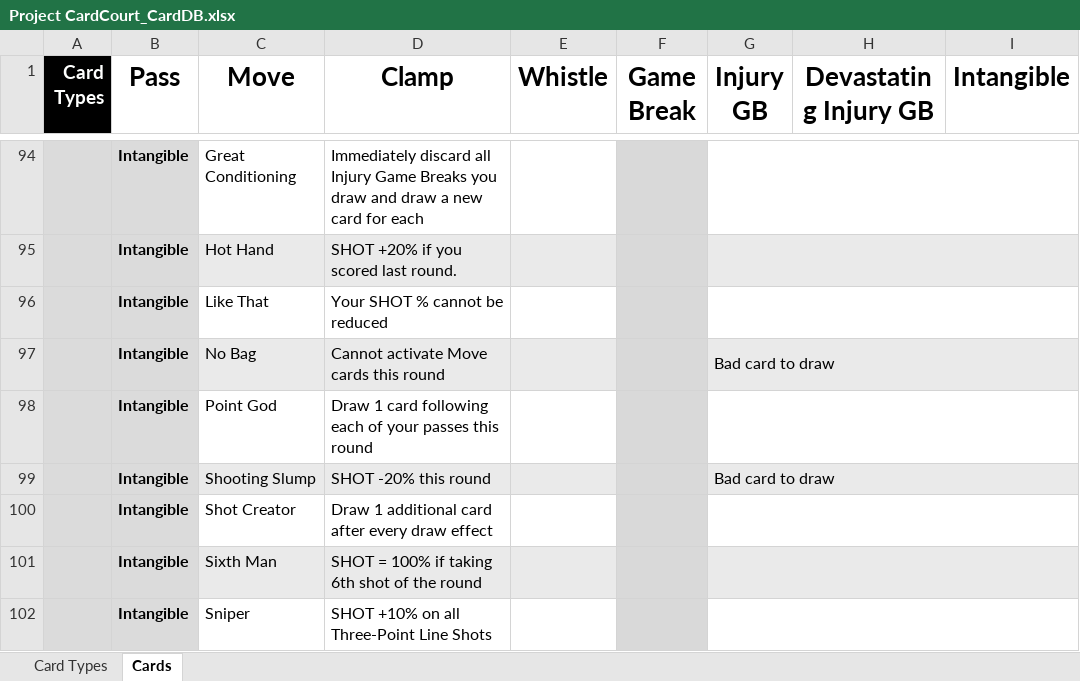
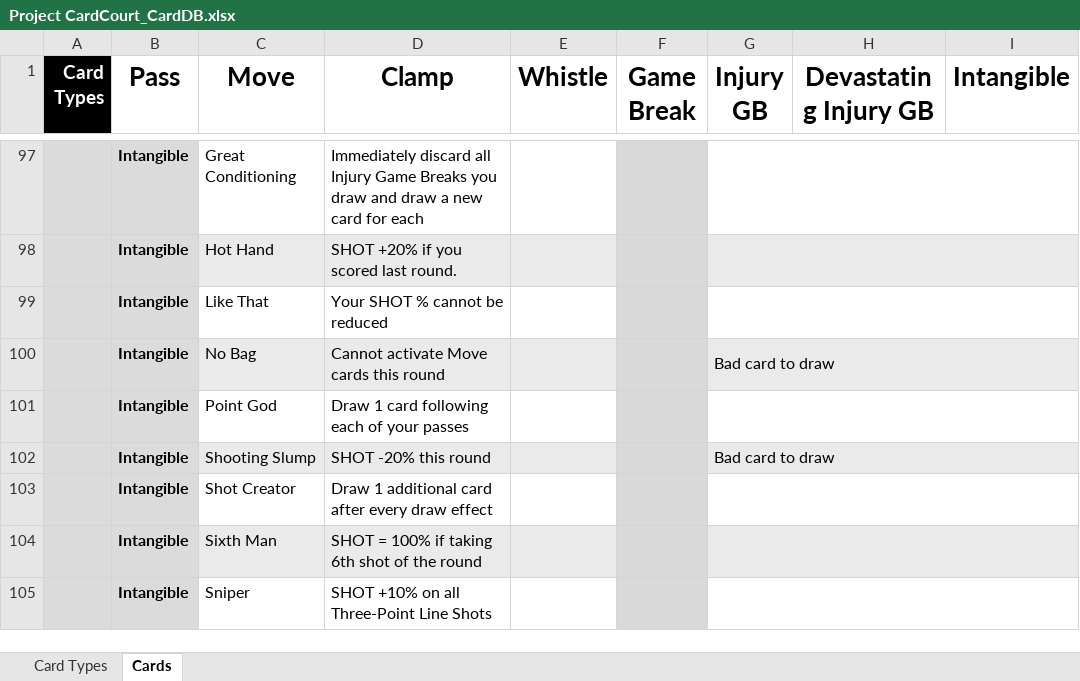
Before and after one commit to SorseC0de/Project_CardCourt, an Excel workbook: Project CardCourt_CardDB.xlsx, sheet Cards, drawn as a sheet; only a part is shown, gaps mark what is left out; values as stored, in another font and other column widths than the file's, no borders; addresses are those after the commit; the diff covers the shown part only; the diff names each change by its address in the sheet, - before the commit and + after, or states it on an @@ line.

```diff
--- a/Project CardCourt_CardDB.xlsx (sheet Cards)
+++ b/Project CardCourt_CardDB.xlsx (sheet Cards)
-D101 (Clamp): …your passes this round
+D101 (Clamp): …your passes
```
Also changed, not shown: 6 added rows and 18 edited cells elsewhere in this sheet, 11 other files.
